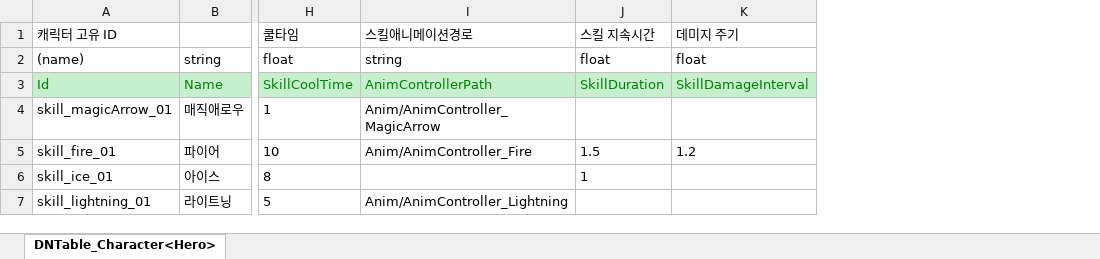
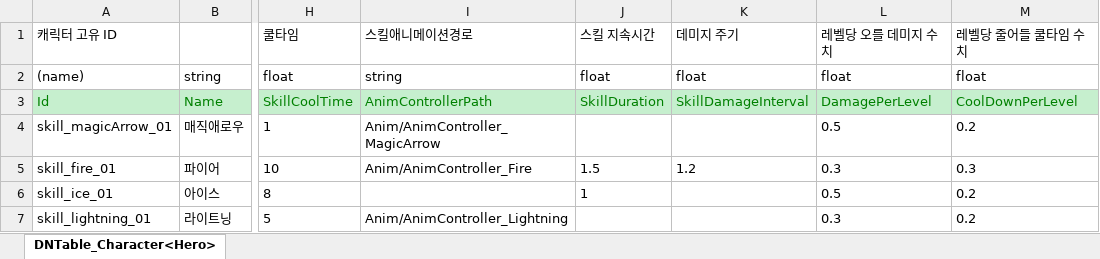
Before and after one commit to rnjstjdgur/2DMainProject, an Excel workbook: JsonConverter/ExcelFiles/Skill.xlsx, sheet DNTable_Character<Hero>, drawn as a sheet; only a part is shown, gaps mark what is left out; values as stored, in another font and other column widths than the file's, no borders; the diff names each change by its address in the sheet, - before the commit and + after, or states it on an @@ line.

```diff
--- a/JsonConverter/ExcelFiles/Skill.xlsx (sheet DNTable_Character<Hero>)
+++ b/JsonConverter/ExcelFiles/Skill.xlsx (sheet DNTable_Character<Hero>)
+column L, rows 1-7: 레벨당 오를 데미지 수치 | float | DamagePerLevel | 0.5 | 0.3 | 0.5 | 0.3
+column M, rows 1-7: 레벨당 줄어들 쿨타임 수치 | float | CoolDownPerLevel | 0.2 | 0.3 | 0.2 | 0.2
```
Also changed, not shown: 3 other files.
